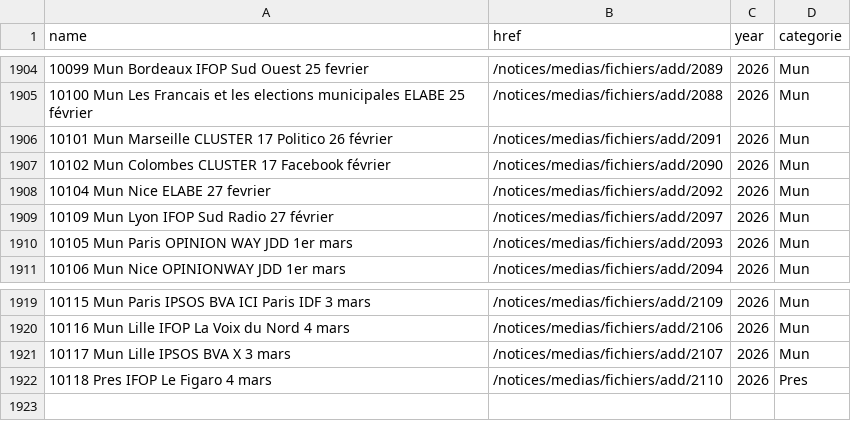
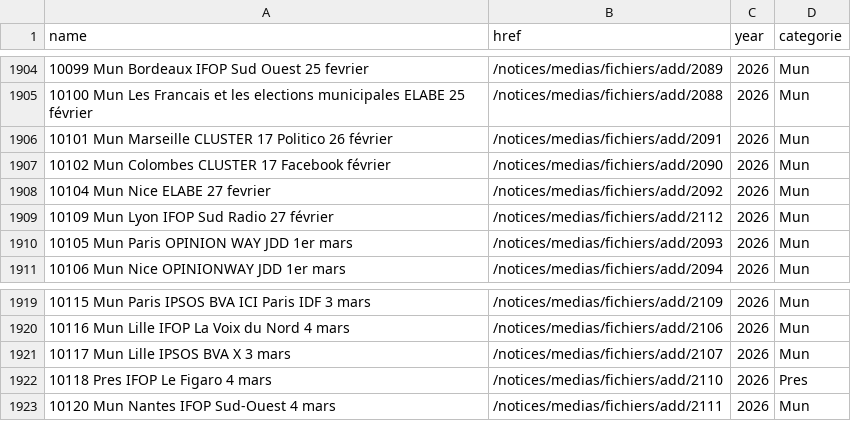
Before and after one commit to MieuxVoter/sondages-commission-index, a CSV file: base.csv, drawn as a sheet; only a part is shown, gaps mark what is left out.

```diff
--- a/base.csv
+++ b/base.csv
@@ -1908,3 +1908,3 @@ name,href,year,categorie
 10104 Mun Nice ELABE 27 fevrier,/notices/medias/fichiers/add/2092,2026,Mun
-10109 Mun Lyon IFOP Sud Radio 27 février,/notices/medias/fichiers/add/2097,2026,Mun
+10109 Mun Lyon IFOP Sud Radio 27 février,/notices/medias/fichiers/add/2112,2026,Mun
 10105 Mun Paris OPINION WAY JDD 1er mars,/notices/medias/fichiers/add/2093,2026,Mun
@@ -1922 +1922,2 @@ name,href,year,categorie
 10118 Pres IFOP Le Figaro 4 mars,/notices/medias/fichiers/add/2110,2026,Pres
+10120 Mun Nantes IFOP Sud-Ouest 4 mars,/notices/medias/fichiers/add/2111,2026,Mun
```
Also changed, not shown: files.csv, notices_catalog.csv, 1 other file.
